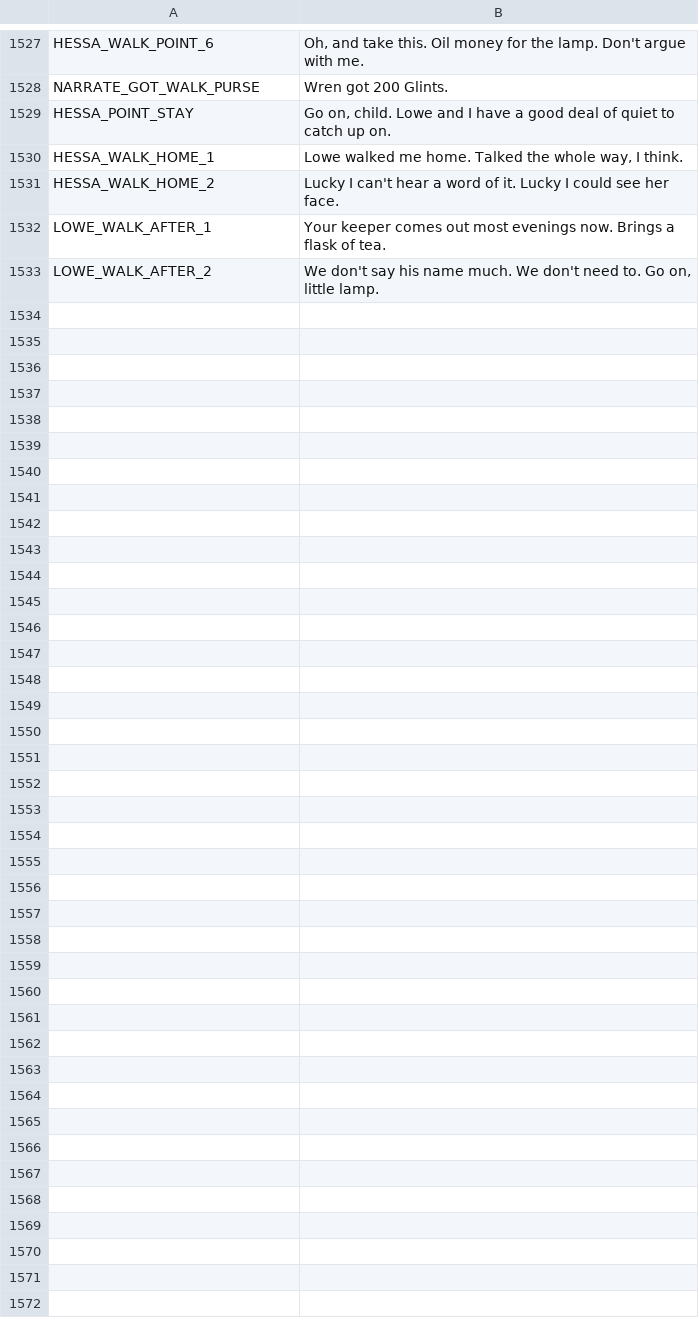
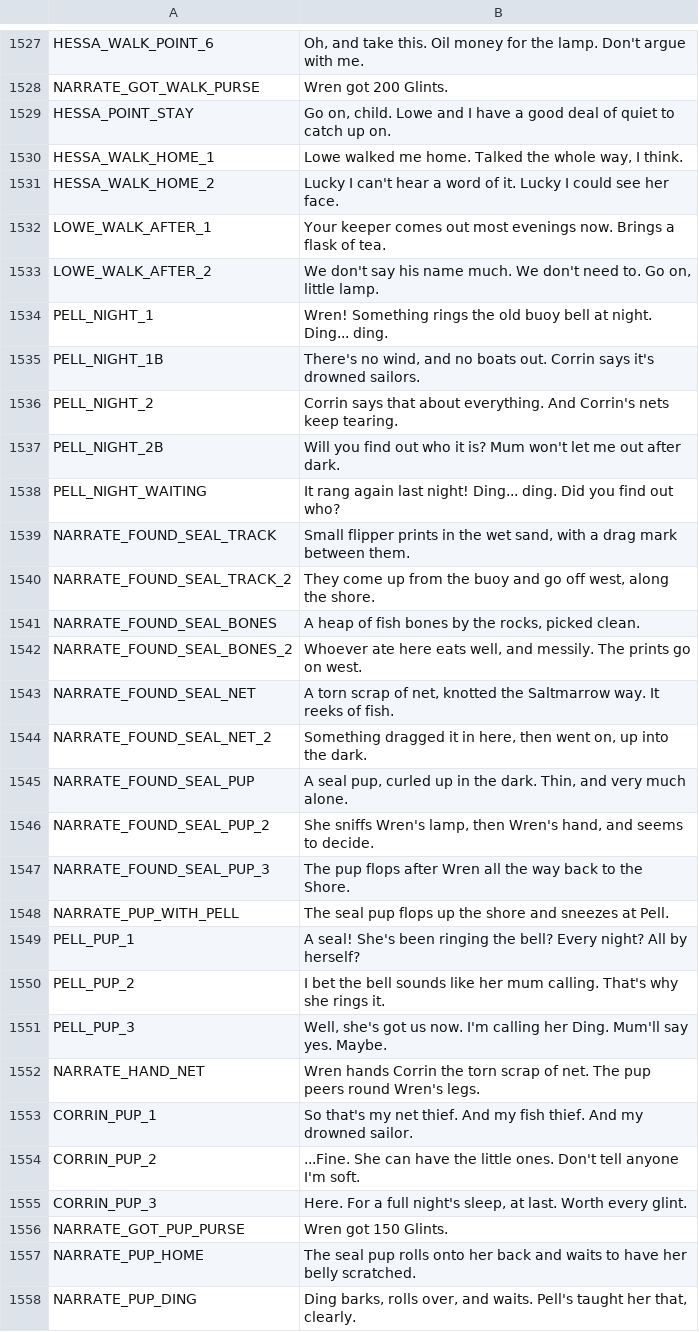
Before and after one commit to ashciraulo/Leviathan, a CSV file: locale/strings.csv, drawn as a sheet; only a part is shown, gaps mark what is left out.

```diff
--- a/locale/strings.csv
+++ b/locale/strings.csv
@@ -1533 +1533,26 @@ LOWE_WALK_AFTER_1,"Your keeper comes out most evenings now. Brings a flask of te
 LOWE_WALK_AFTER_2,"We don't say his name much. We don't need to. Go on, little lamp."
+PELL_NIGHT_1,"Wren! Something rings the old buoy bell at night. Ding... ding."
+PELL_NIGHT_1B,"There's no wind, and no boats out. Corrin says it's drowned sailors."
+PELL_NIGHT_2,"Corrin says that about everything. And Corrin's nets keep tearing."
+PELL_NIGHT_2B,"Will you find out who it is? Mum won't let me out after dark."
+PELL_NIGHT_WAITING,"It rang again last night! Ding... ding. Did you find out who?"
+NARRATE_FOUND_SEAL_TRACK,"Small flipper prints in the wet sand, with a drag mark between them."
+NARRATE_FOUND_SEAL_TRACK_2,"They come up from the buoy and go off west, along the shore."
+NARRATE_FOUND_SEAL_BONES,"A heap of fish bones by the rocks, picked clean."
+NARRATE_FOUND_SEAL_BONES_2,"Whoever ate here eats well, and messily. The prints go on west."
+NARRATE_FOUND_SEAL_NET,"A torn scrap of net, knotted the Saltmarrow way. It reeks of fish."
+NARRATE_FOUND_SEAL_NET_2,"Something dragged it in here, then went on, up into the dark."
+NARRATE_FOUND_SEAL_PUP,"A seal pup, curled up in the dark. Thin, and very much alone."
+NARRATE_FOUND_SEAL_PUP_2,"She sniffs Wren's lamp, then Wren's hand, and seems to decide."
+NARRATE_FOUND_SEAL_PUP_3,The pup flops after Wren all the way back to the Shore.
+NARRATE_PUP_WITH_PELL,The seal pup flops up the shore and sneezes at Pell.
+PELL_PUP_1,"A seal! She's been ringing the bell? Every night? All by herself?"
+PELL_PUP_2,"I bet the bell sounds like her mum calling. That's why she rings it."
+PELL_PUP_3,"Well, she's got us now. I'm calling her Ding. Mum'll say yes. Maybe."
+NARRATE_HAND_NET,Wren hands Corrin the torn scrap of net. The pup peers round Wren's legs.
+CORRIN_PUP_1,"So that's my net thief. And my fish thief. And my drowned sailor."
+CORRIN_PUP_2,"...Fine. She can have the little ones. Don't tell anyone I'm soft."
+CORRIN_PUP_3,"Here. For a full night's sleep, at last. Worth every glint."
+NARRATE_GOT_PUP_PURSE,Wren got 150 Glints.
+NARRATE_PUP_HOME,The seal pup rolls onto her back and waits to have her belly scratched.
+NARRATE_PUP_DING,"Ding barks, rolls over, and waits. Pell's taught her that, clearly."
```
Also changed, not shown: 6 other files.
